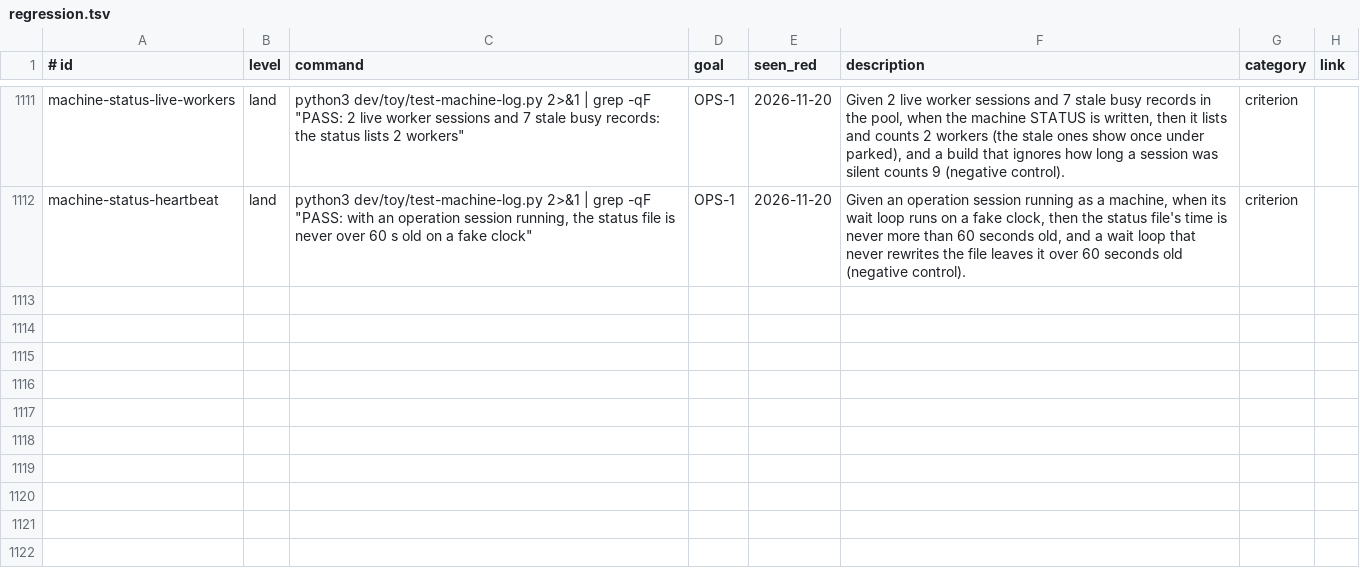
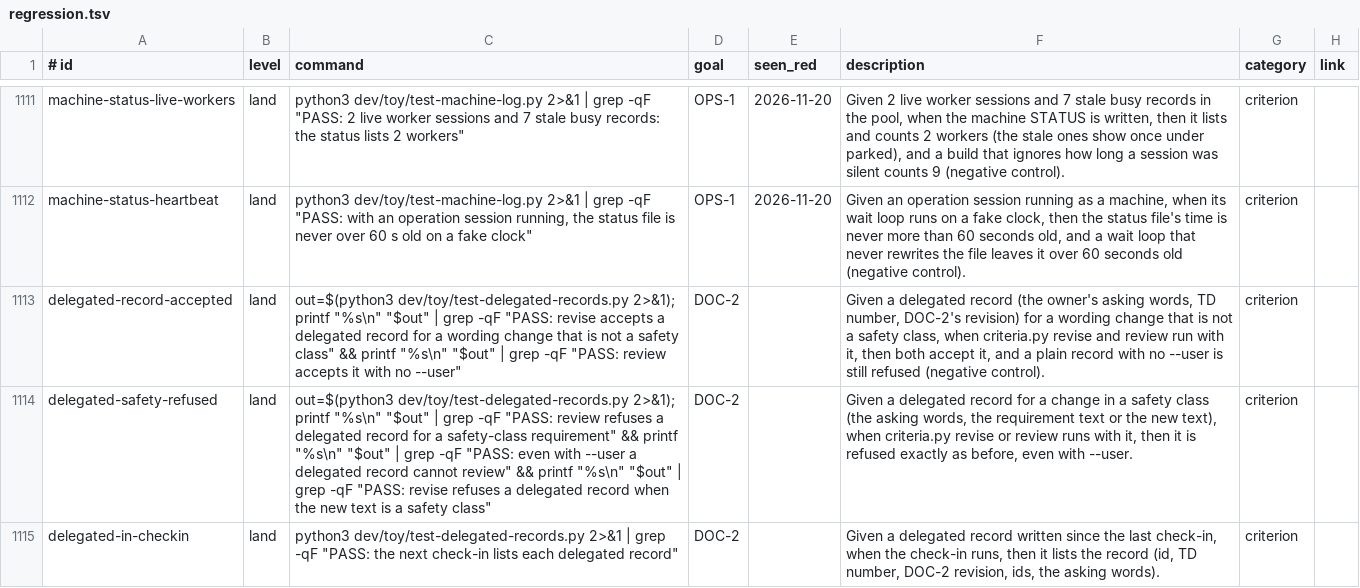
Before and after one commit to Charlie-org146/agent-workflow-template, a TSV file: .loop/regression.tsv, drawn as a sheet; only a part is shown, gaps mark what is left out; the diff names each change by its address in the sheet, - before the commit and + after, or states it on an @@ line.

```diff
--- a/.loop/regression.tsv
+++ b/.loop/regression.tsv
+row 1113: delegated-record-accepted | land | out=$(python3 dev/toy/test-delegated-records.py 2>&1); printf "%s\n" "$out" | grep -qF "PASS: revise accepts a delegated record for a wording change that is not a safety class" && printf "%s\n" "$out" | grep -qF "PASS: review accepts it with no --user" | DOC-2 |  | Given a delegated record (the owner's asking words, TD number, DOC-2's revision) for a wording change that is not a safety class, when criteria.py revise and review run with it, then both accept it, and a plain record with no --user is still refused (negative control). | criterion
+row 1114: delegated-safety-refused | land | out=$(python3 dev/toy/test-delegated-records.py 2>&1); printf "%s\n" "$out" | grep -qF "PASS: review refuses a delegated record for a safety-class requirement" && printf "%s\n" "$out" | grep -qF "PASS: even with --user a delegated record cannot review" && printf "%s\n" "$out" | grep -qF "PASS: revise refuses a delegated record when the new text is a safety class" | DOC-2 |  | Given a delegated record for a change in a safety class (the asking words, the requirement text or the new text), when criteria.py revise or review runs with it, then it is refused exactly as before, even with --user. | criterion
+row 1115: delegated-in-checkin | land | python3 dev/toy/test-delegated-records.py 2>&1 | grep -qF "PASS: the next check-in lists each delegated record" | DOC-2 |  | Given a delegated record written since the last check-in, when the check-in runs, then it lists the record (id, TD number, DOC-2 revision, ids, the asking words). | criterion
```
Also changed, not shown: 6 other files.
